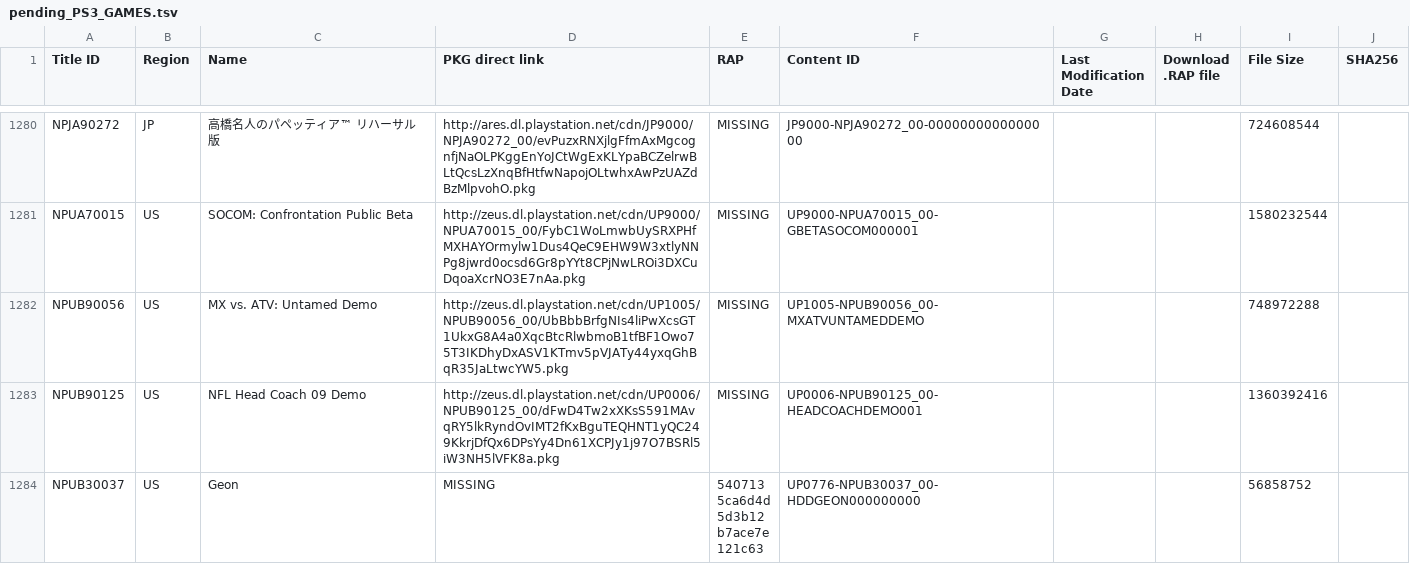
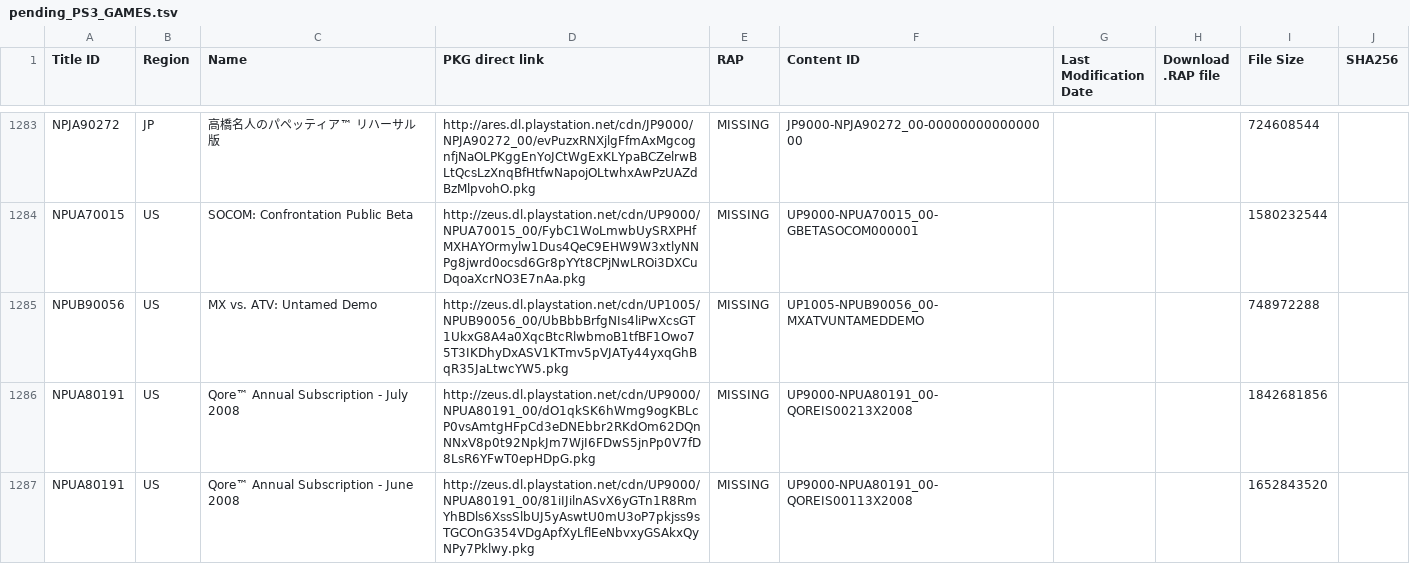
Before and after one commit to jy95/pkgi-ps3-nopaystation, a TSV file: input/pending_PS3_GAMES.tsv, drawn as a sheet; only a part is shown, gaps mark what is left out; the shorter side is filled out with more unchanged rows; the diff covers the shown part only; the diff names each change by its address in the sheet, - before the commit and + after, or states it on an @@ line.

```diff
--- a/input/pending_PS3_GAMES.tsv
+++ b/input/pending_PS3_GAMES.tsv
+row 1286: NPUA80191 | US | Qore™ Annual Subscription - July 2008 | http://zeus.dl.playstation.net/cdn/UP9000/NPUA80191_00/dO1qkSK6hWmg9ogKBLcP0vsAmtgHFpCd3eDNEbbr2RKdOm62DQnNNxV8p0t92NpkJm7WjI6FDwS5jnPp0V7fD8LsR6YFwT0epHDpG.pkg | MISSING | UP9000-NPUA80191_00-QOREIS00213X2008 |  |  | 1842681856
+row 1287: NPUA80191 | US | Qore™ Annual Subscription - June 2008 | http://zeus.dl.playstation.net/cdn/UP9000/NPUA80191_00/81iIJilnASvX6yGTn1R8RmYhBDls6XssSlbUJ5yAswtU0mU3oP7pkjss9sTGCOnG354VDgApfXyLflEeNbvxyGSAkxQyNPy7Pklwy.pkg | MISSING | UP9000-NPUA80191_00-QOREIS00113X2008 |  |  | 1652843520
```
Also changed, not shown: 7 added rows elsewhere in this file, input/pending_PS3_AVATARS.tsv, input/pending_PS3_THEMES.tsv, 6 other files.
